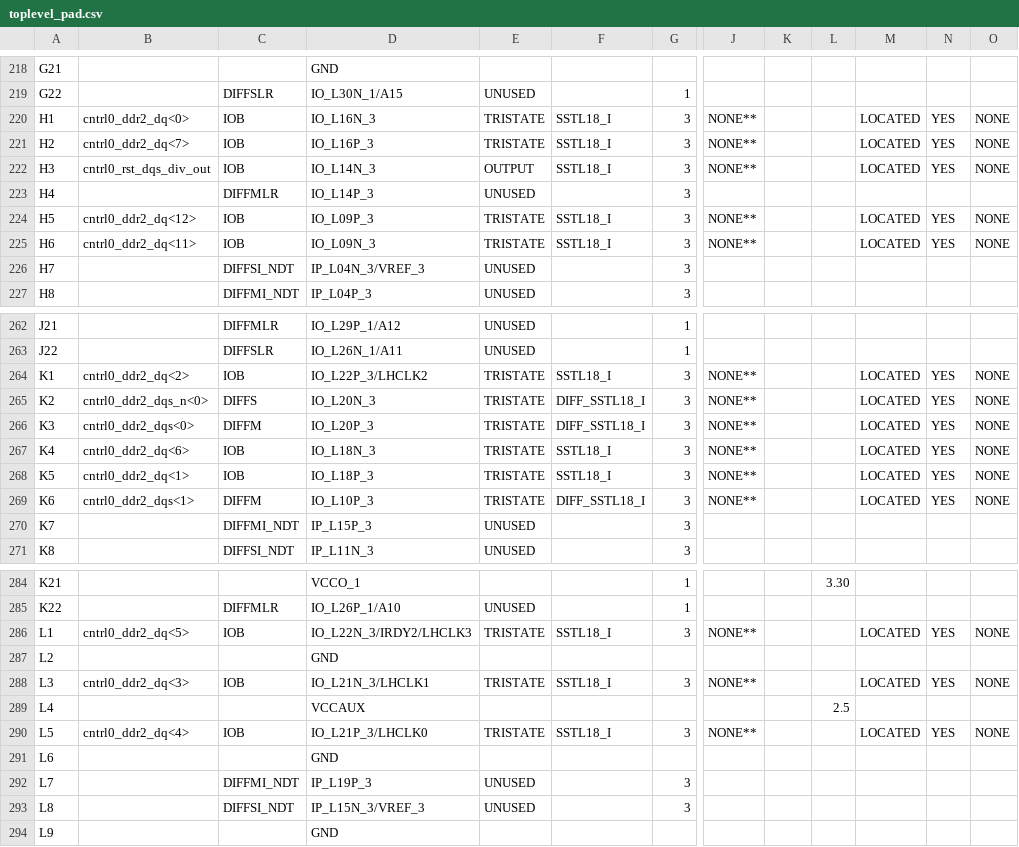
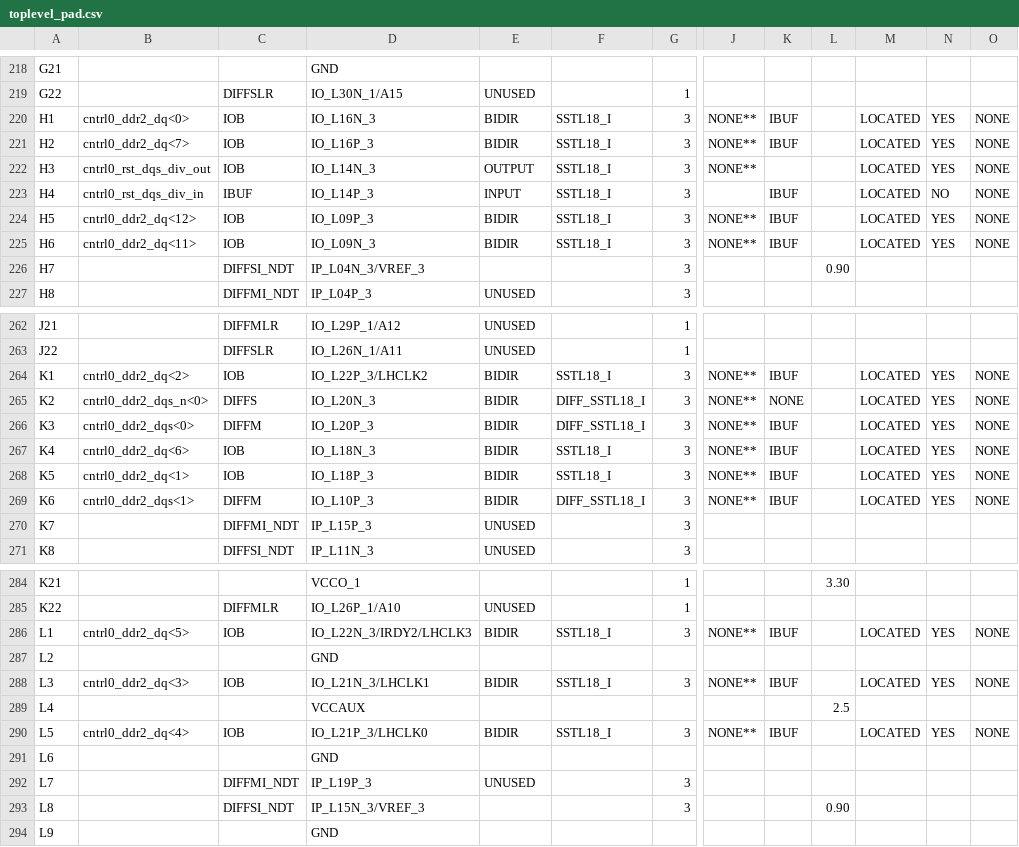
Before and after one commit to jan-schuchardt/RISC-Vhdl, a CSV file: RISCV/toplevel_pad.csv, drawn as a sheet; only a part is shown, gaps mark what is left out; the diff covers the shown part only; the diff names each change by its address in the sheet, - before the commit and + after, or states it on an @@ line.

```diff
--- a/RISCV/toplevel_pad.csv
+++ b/RISCV/toplevel_pad.csv
-E220:E221: TRISTATE
+E220:E221: BIDIR
-K220:K221: (empty)
+K220:K221: IBUF
-B223: (empty)
+B223: cntrl0_rst_dqs_div_in
-C223: DIFFMLR
+C223: IBUF
-E223: UNUSED
+E223: INPUT
-F223: (empty)
+F223: SSTL18_I
-K223:K225: (empty)
+K223:K225: IBUF
-M223: (empty)
+M223: LOCATED
-N223: (empty)
+N223: NO
-O223: (empty)
+O223: NONE
-E224:E225: TRISTATE
+E224:E225: BIDIR
-E226: UNUSED
+E226: (empty)
-L226: (empty)
+L226: 0.90
-E264:E269: TRISTATE
+E264:E269: BIDIR
-K264: (empty)
+K264: IBUF
-K265: (empty)
+K265: NONE
-K266:K269: (empty)
+K266:K269: IBUF
-E286: TRISTATE
+E286: BIDIR
-K286: (empty)
+K286: IBUF
-E288: TRISTATE
+E288: BIDIR
-K288: (empty)
+K288: IBUF
-E290: TRISTATE
+E290: BIDIR
-K290: (empty)
+K290: IBUF
-E293: UNUSED
+E293: (empty)
-L293: (empty)
+L293: 0.90
```
Also changed, not shown: 31 edited cells elsewhere in this file, 56 other files.
